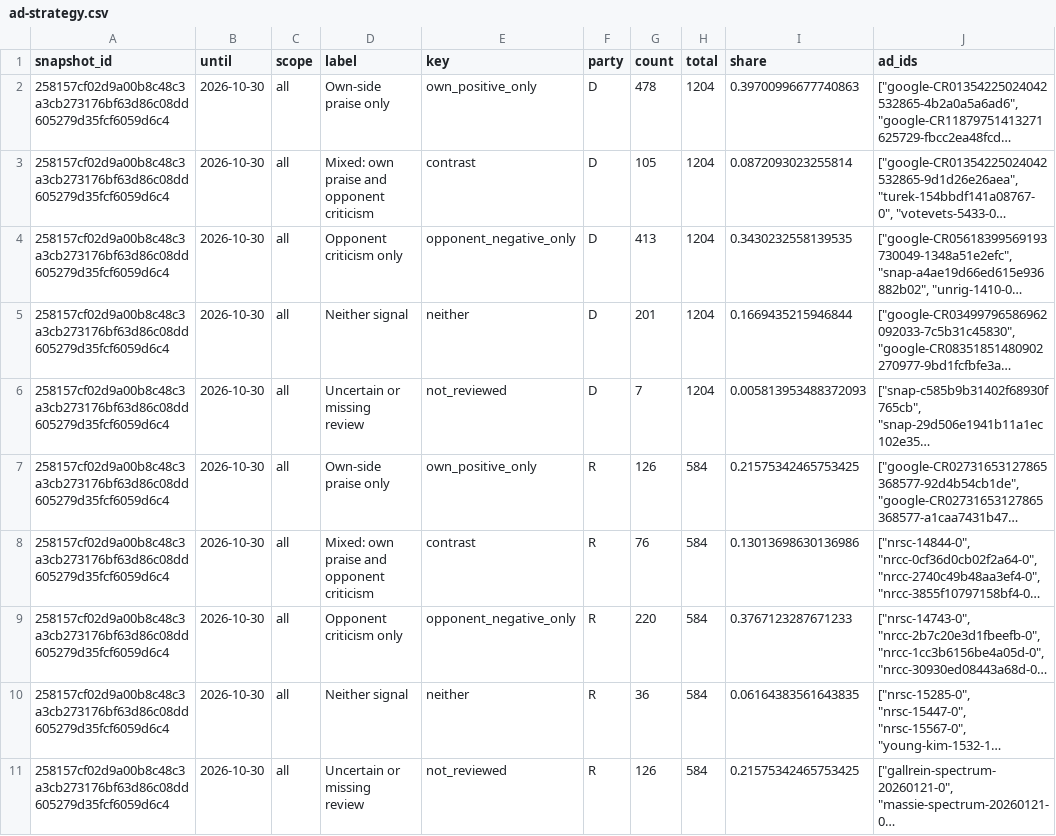
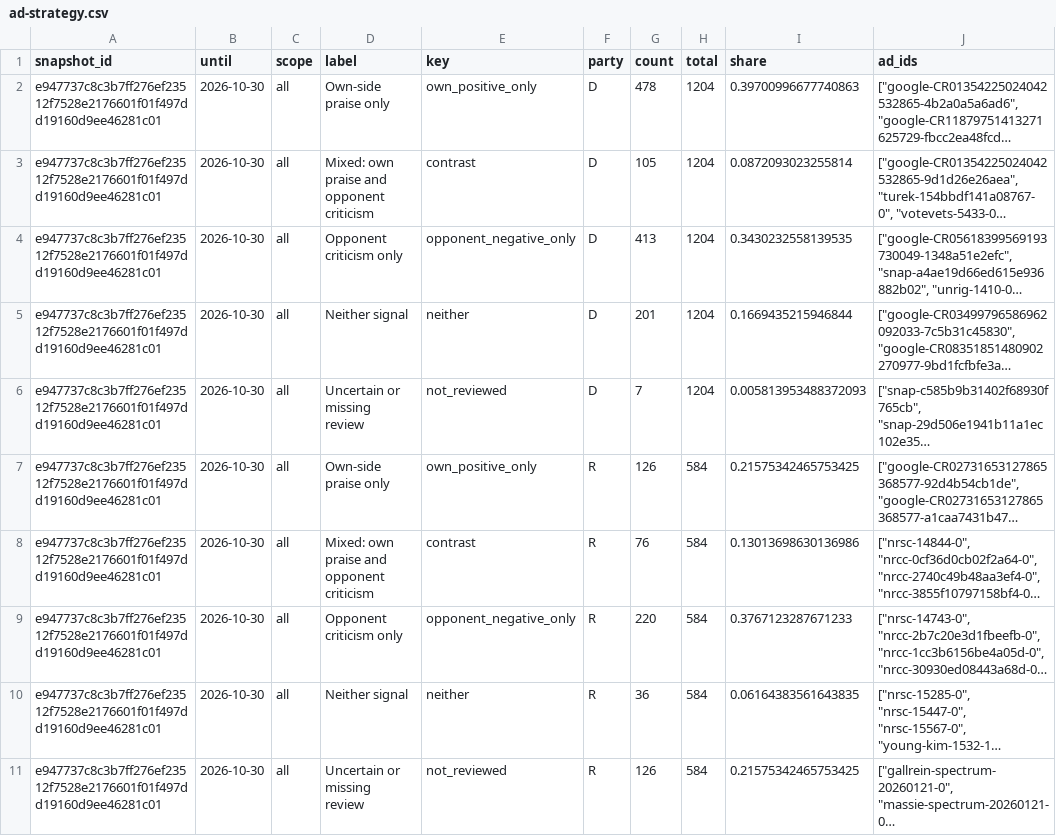
Before and after one commit to hanshanley/political-ads, a CSV file: outputs/figures/ad-strategy.csv, drawn as a sheet; long unchanged cells end in …; the diff names each change by its address in the sheet, - before the commit and + after, or states it on an @@ line.

```diff
--- a/outputs/figures/ad-strategy.csv
+++ b/outputs/figures/ad-strategy.csv
-A2:A11 (snapshot_id): 258157cf02d9a00b8c48c3a3cb273176bf63d86c08dd605279d35fcf6059d6c4
+A2:A11 (snapshot_id): e947737c8c3b7ff276ef23512f7528e2176601f01f497dd19160d9ee46281c01
```
Also changed, not shown: outputs/figures/issue-language.csv, outputs/figures/monthly-coverage.csv, 30 other files.
